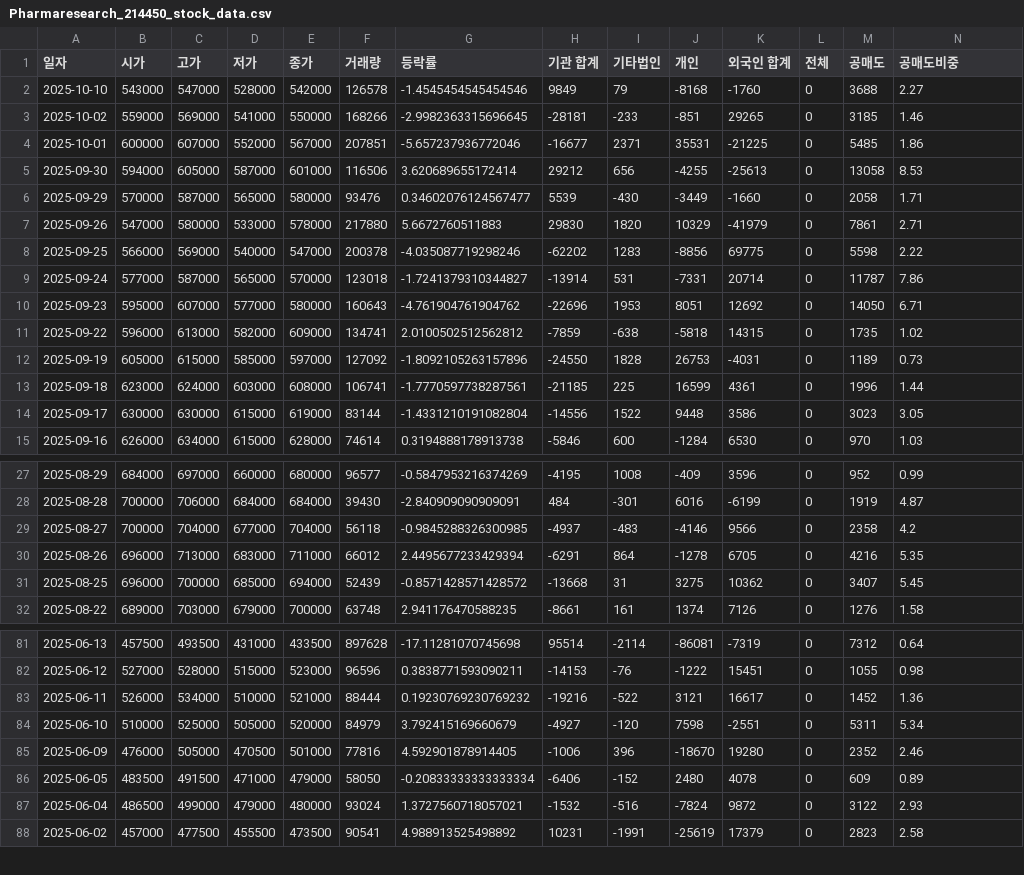
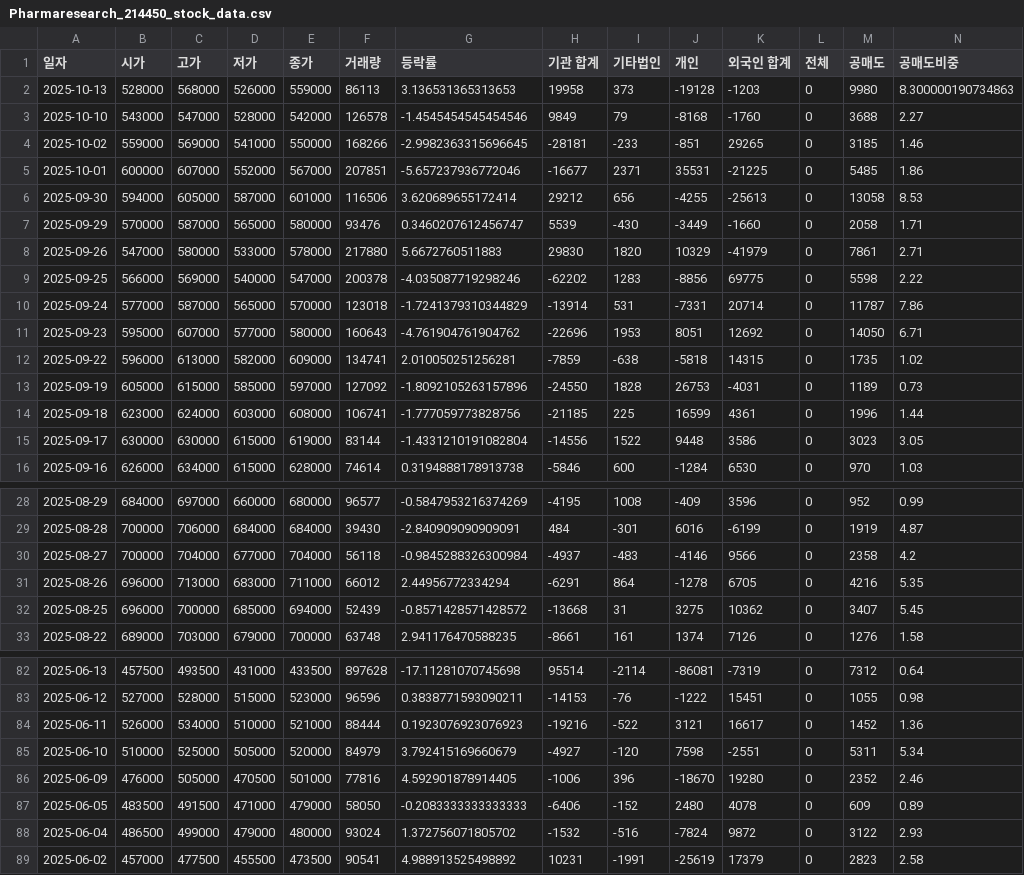
Before and after one commit to ccyun95/Medical_health_beauty_work, a CSV file: data/Pharmaresearch_214450_stock_data.csv, drawn as a sheet; only a part is shown, gaps mark what is left out; addresses are those after the commit; rows hold the shown columns only; the diff covers the shown part only; the diff names each change by its address in the sheet, - before the commit and + after, or states it on an @@ line.

```diff
--- a/data/Pharmaresearch_214450_stock_data.csv
+++ b/data/Pharmaresearch_214450_stock_data.csv
+row 2: 2025-10-13 | 528000 | 568000 | 526000 | 559000 | 86113 | 3.136531365313653 | 19958 | 373 | -19128 | -1203 | 0 | 9980 | 8.300000190734863
-G7 (등락률): 0.34602076124567477
+G7 (등락률): 0.3460207612456747
-G10 (등락률): -1.7241379310344827
+G10 (등락률): -1.7241379310344829
-G12 (등락률): 2.0100502512562812
+G12 (등락률): 2.010050251256281
-G14 (등락률): -1.7770597738287561
+G14 (등락률): -1.777059773828756
-G30 (등락률): -0.9845288326300985
+G30 (등락률): -0.9845288326300984
-G31 (등락률): 2.4495677233429394
+G31 (등락률): 2.44956772334294
-G84 (등락률): 0.19230769230769232
+G84 (등락률): 0.1923076923076923
-G87 (등락률): -0.20833333333333334
+G87 (등락률): -0.2083333333333333
-G88 (등락률): 1.3727560718057021
+G88 (등락률): 1.372756071805702
```
Also changed, not shown: 31 edited cells elsewhere in this file, data/Classys_214150_stock_data.csv, data/Hugel_145020_stock_data.csv, 6 other files.
